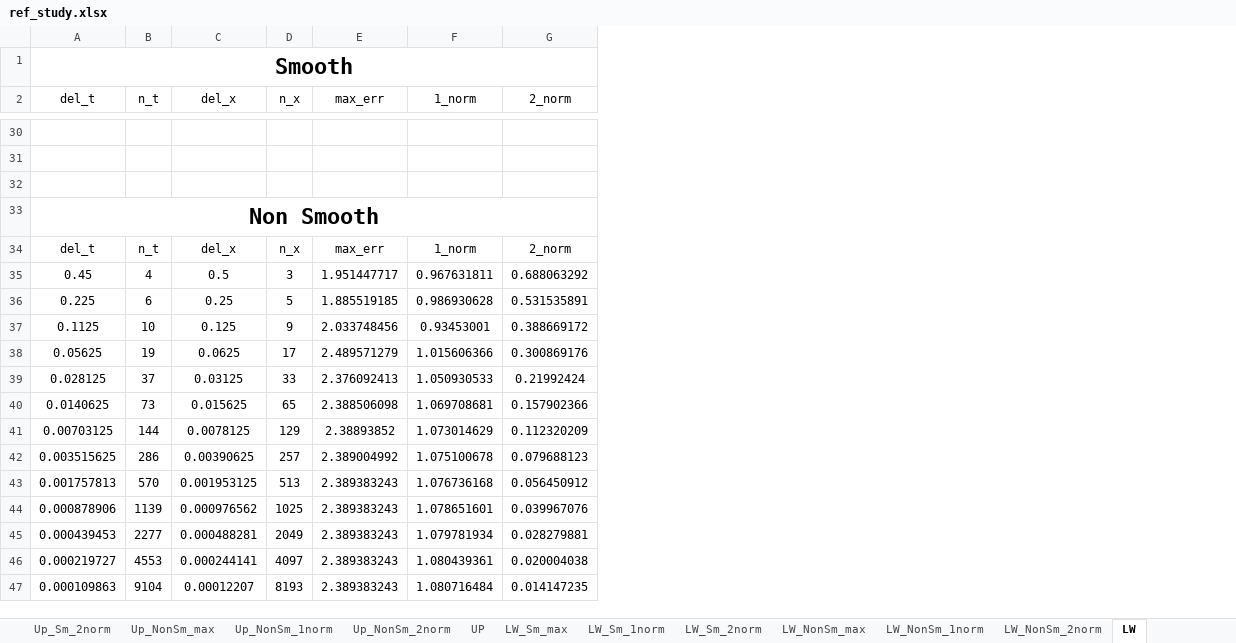
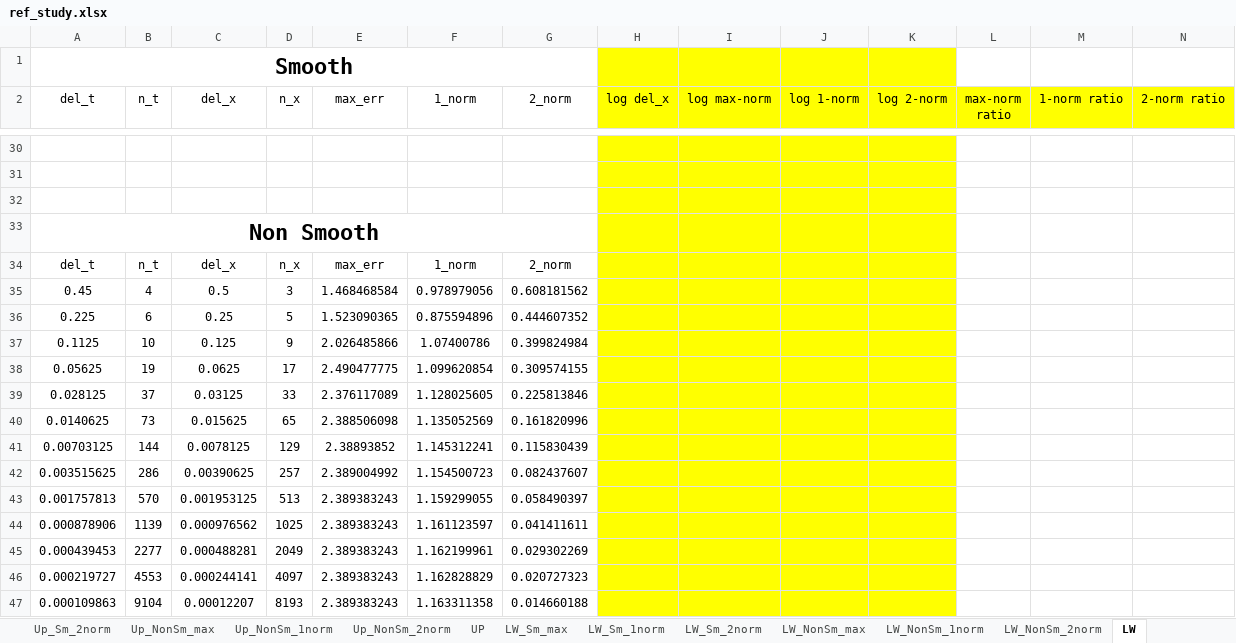
Before and after one commit to Ahdhn/MATH228B, an Excel workbook: HW/HW4/code/ref_study.xlsx, sheet LW, drawn as a sheet; only a part is shown, gaps mark what is left out; values as stored, in another font and other column widths than the file's, no borders; the diff covers the shown part only; the diff names each change by its address in the sheet, - before the commit and + after, or states it on an @@ line.

```diff
--- a/HW/HW4/code/ref_study.xlsx (sheet LW)
+++ b/HW/HW4/code/ref_study.xlsx (sheet LW)
+column H (log del_x), empty
+column I (log max-norm), empty
+column J (log 1-norm), empty
+column K (log 2-norm), empty
+column L (max-norm ratio), empty
+column M (1-norm ratio), empty
+column N (2-norm ratio), empty
-E35 (max_err): 1.951447717
+E35 (max_err): 1.468468584
-F35 (1_norm): 0.967631811
+F35 (1_norm): 0.978979056
-G35 (2_norm): 0.688063292
+G35 (2_norm): 0.608181562
-E36 (max_err): 1.885519185
+E36 (max_err): 1.523090365
-F36 (1_norm): 0.986930628
+F36 (1_norm): 0.875594896
-G36 (2_norm): 0.531535891
+G36 (2_norm): 0.444607352
-E37 (max_err): 2.033748456
+E37 (max_err): 2.026485866
-F37 (1_norm): 0.93453001
+F37 (1_norm): 1.07400786
-G37 (2_norm): 0.388669172
+G37 (2_norm): 0.399824984
-E38 (max_err): 2.489571279
+E38 (max_err): 2.490477775
-F38 (1_norm): 1.015606366
+F38 (1_norm): 1.099620854
-G38 (2_norm): 0.300869176
+G38 (2_norm): 0.309574155
-E39 (max_err): 2.376092413
+E39 (max_err): 2.376117089
-F39 (1_norm): 1.050930533
+F39 (1_norm): 1.128025605
-G39 (2_norm): 0.21992424
+G39 (2_norm): 0.225813846
-F40 (1_norm): 1.069708681
+F40 (1_norm): 1.135052569
-G40 (2_norm): 0.157902366
+G40 (2_norm): 0.161820996
-F41 (1_norm): 1.073014629
+F41 (1_norm): 1.145312241
-G41 (2_norm): 0.112320209
+G41 (2_norm): 0.115830439
-F42 (1_norm): 1.075100678
+F42 (1_norm): 1.154500723
-G42 (2_norm): 0.079688123
+G42 (2_norm): 0.082437607
-F43 (1_norm): 1.076736168
+F43 (1_norm): 1.159299055
-G43 (2_norm): 0.056450912
+G43 (2_norm): 0.058490397
-F44 (1_norm): 1.078651601
+F44 (1_norm): 1.161123597
-G44 (2_norm): 0.039967076
+G44 (2_norm): 0.041411611
-F45 (1_norm): 1.079781934
+F45 (1_norm): 1.162199961
-G45 (2_norm): 0.028279881
+G45 (2_norm): 0.029302269
-F46 (1_norm): 1.080439361
+F46 (1_norm): 1.162828829
-G46 (2_norm): 0.020004038
+G46 (2_norm): 0.020727323
-F47 (1_norm): 1.080716484
+F47 (1_norm): 1.163311358
-G47 (2_norm): 0.014147235
+G47 (2_norm): 0.014660188
```
Also changed, not shown: 11 edited cells elsewhere in this sheet, sheet UP, charts or pictures, 26 other files.
